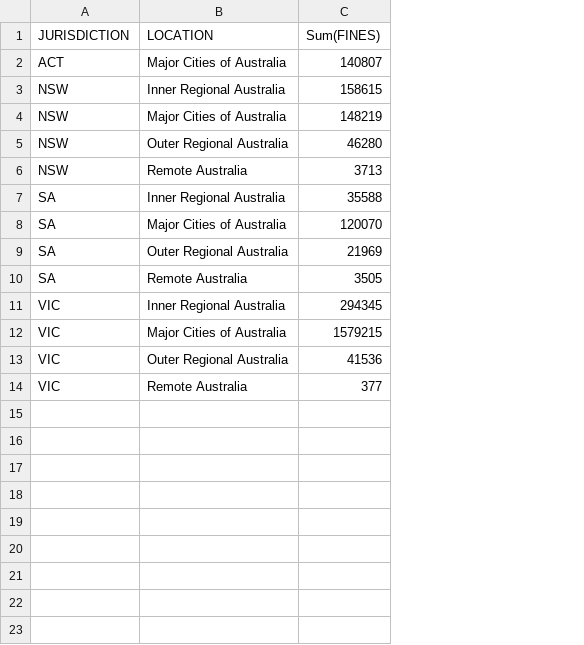
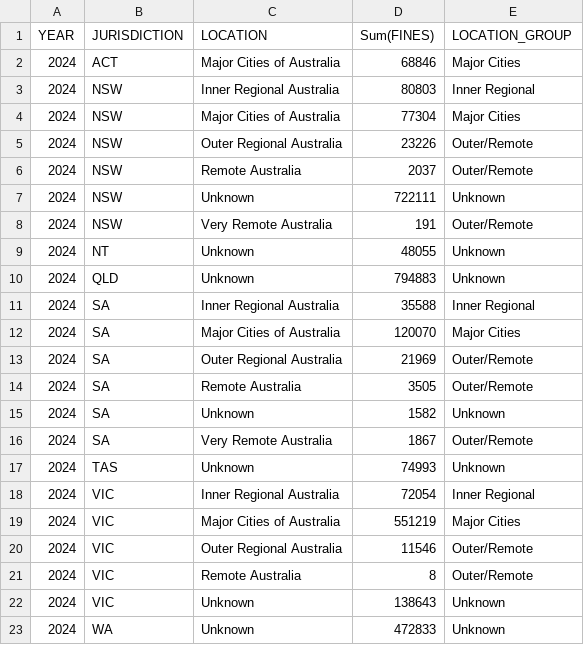
Before and after one commit to waihpone/Data-Visualization-Project-G9, a CSV file: data/q2_regional_difference.csv, drawn as a sheet; addresses are those after the commit; the diff names each change by its address in the sheet, - before the commit and + after, or states it on an @@ line.

Commit message:
Update regional footprint to support 2024 and 'Unknown' corridors
Refreshed the regional difference dataset to include 2024 data and a new 'Unknown' location group. Updated chart logic, legend, and story text to handle 'Unknown' corridors and latest-year filtering. Enhanced summaries and hero panel to reflect unclassified enforcement corridors and improved data coverage messaging.

```diff
--- a/data/q2_regional_difference.csv
+++ b/data/q2_regional_difference.csv
+column A (YEAR), rows 2-6: all 2024; rows 11-14: all 2024; rows 18-21: all 2024
+column E (LOCATION_GROUP), rows 2-6: Major Cities | Inner Regional | Major Cities | Outer/Remote | Outer/Remote; rows 11-14: Inner Regional | Major Cities | Outer/Remote | Outer/Remote; rows 18-21: Inner Regional | Major Cities | Outer/Remote | Outer/Remote
-D2 (Sum(FINES)): 140807
+D2 (Sum(FINES)): 68846
-D3 (Sum(FINES)): 158615
+D3 (Sum(FINES)): 80803
-D4 (Sum(FINES)): 148219
+D4 (Sum(FINES)): 77304
-D5 (Sum(FINES)): 46280
+D5 (Sum(FINES)): 23226
-D6 (Sum(FINES)): 3713
+D6 (Sum(FINES)): 2037
+row 7: 2024 | NSW | Unknown | 722111 | Unknown
+row 8: 2024 | NSW | Very Remote Australia | 191 | Outer/Remote
+row 9: 2024 | NT | Unknown | 48055 | Unknown
+row 10: 2024 | QLD | Unknown | 794883 | Unknown
+row 15: 2024 | SA | Unknown | 1582 | Unknown
+row 16: 2024 | SA | Very Remote Australia | 1867 | Outer/Remote
+row 17: 2024 | TAS | Unknown | 74993 | Unknown
-D18 (Sum(FINES)): 294345
+D18 (Sum(FINES)): 72054
-D19 (Sum(FINES)): 1579215
+D19 (Sum(FINES)): 551219
-D20 (Sum(FINES)): 41536
+D20 (Sum(FINES)): 11546
-D21 (Sum(FINES)): 377
+D21 (Sum(FINES)): 8
+row 22: 2024 | VIC | Unknown | 138643 | Unknown
+row 23: 2024 | WA | Unknown | 472833 | Unknown
```
Also changed, not shown: 4 other files.
